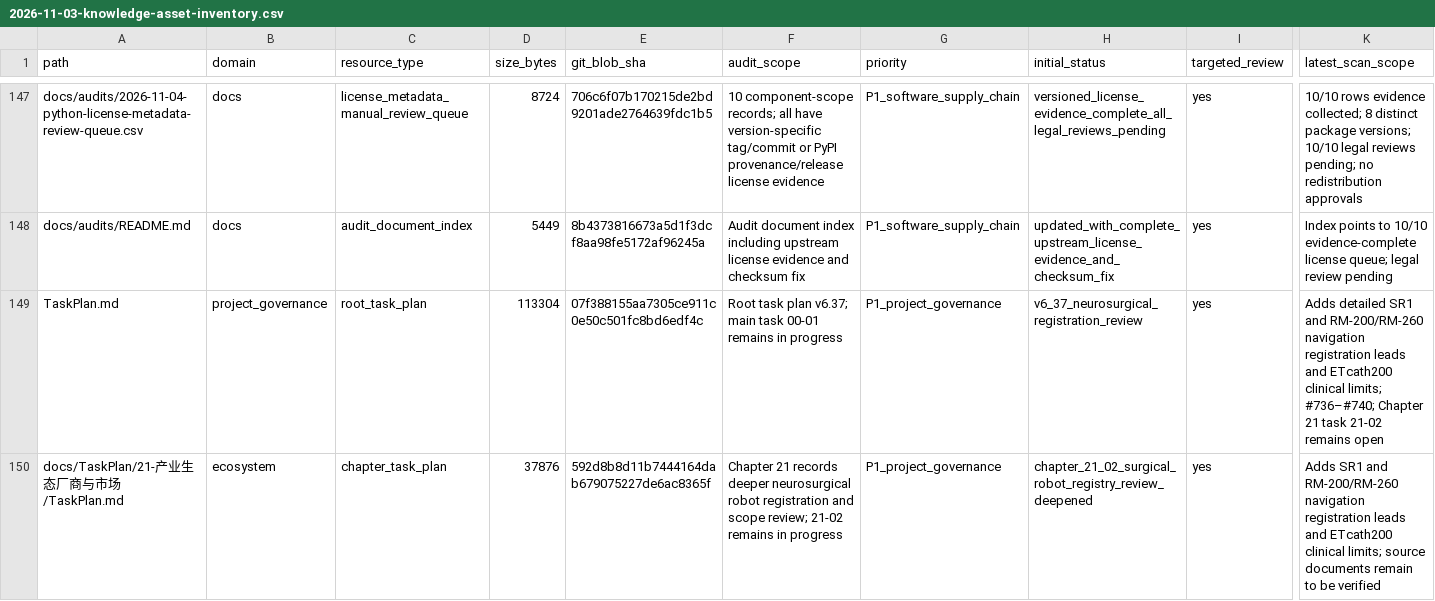
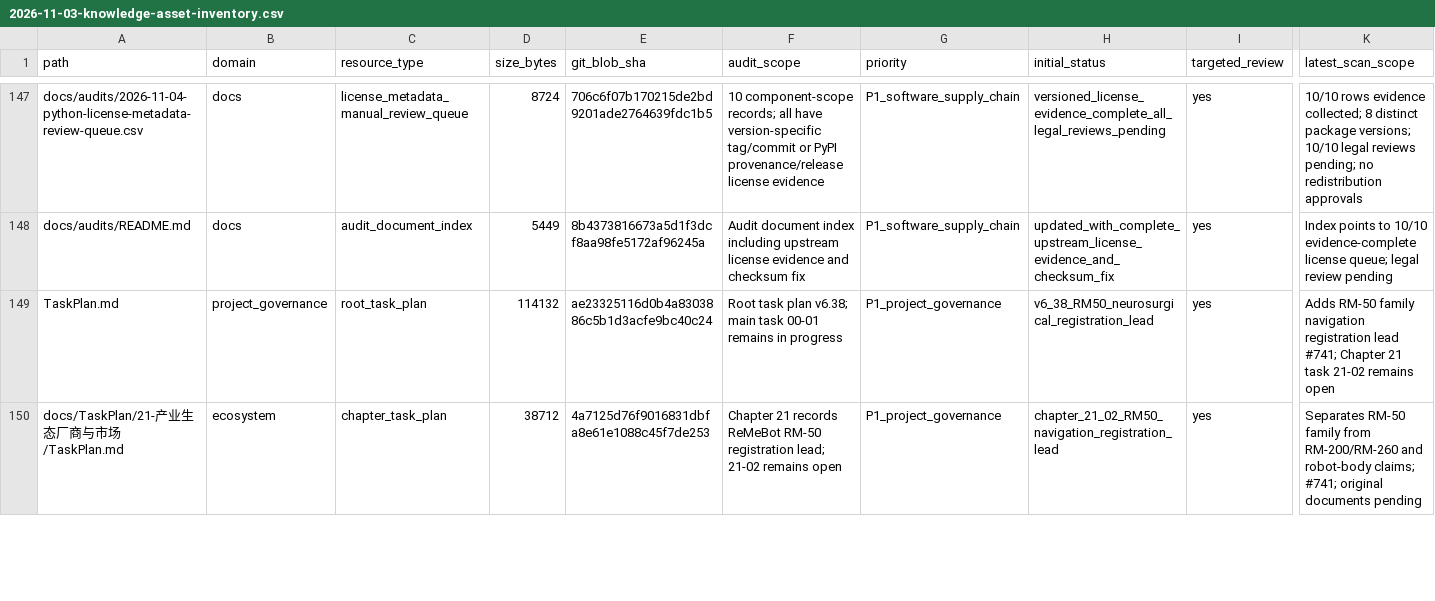
Before and after one commit to rexyll/robot_knowledgebasement, a CSV file: docs/audits/2026-11-03-knowledge-asset-inventory.csv, drawn as a sheet; only a part is shown, gaps mark what is left out; the diff covers the shown part only; the diff names each change by its address in the sheet, - before the commit and + after, or states it on an @@ line.

Commit message:
同步资产清单：RM-50注册线索及治理文件字节数/blob SHA

```diff
--- a/docs/audits/2026-11-03-knowledge-asset-inventory.csv
+++ b/docs/audits/2026-11-03-knowledge-asset-inventory.csv
-D149 (size_bytes): 113304
+D149 (size_bytes): 114132
-E149 (git_blob_sha): 07f388155aa7305ce911c0e50c501fc8bd6edf4c
+E149 (git_blob_sha): ae23325116d0b4a8303886c5b1d3acfe9bc40c24
-F149 (audit_scope): …task plan v6.37; main task…
+F149 (audit_scope): …task plan v6.38; main task…
-H149 (initial_status): v6_37_neurosurgical_registration_review
+H149 (initial_status): v6_38_RM50_neurosurgical_registration_lead
-K149 (latest_scan_scope): Adds detailed SR1 and RM-200/RM-260 navigation registration leads and ETcath200 clinical limits; #736–#740; Chapter 21…
+K149 (latest_scan_scope): Adds RM-50 family navigation registration lead #741; Chapter 21…
-D150 (size_bytes): 37876
+D150 (size_bytes): 38712
-E150 (git_blob_sha): 592d8b8d11b7444164dab679075227de6ac8365f
+E150 (git_blob_sha): 4a7125d76f9016831dbfa8e61e1088c45f7de253
-F150 (audit_scope): …21 records deeper neurosurgical robot registration and scope review; 21-02 remains in progress
+F150 (audit_scope): …21 records ReMeBot RM-50 registration lead; 21-02 remains open
-H150 (initial_status): chapter_21_02_surgical_robot_registry_review_deepened
+H150 (initial_status): chapter_21_02_RM50_navigation_registration_lead
-K150 (latest_scan_scope): Adds SR1 and RM-200/RM-260 navigation registration leads and ETcath200 clinical limits; source documents remain to be verified
+K150 (latest_scan_scope): Separates RM-50 family from RM-200/RM-260 and robot-body claims; #741; original documents pending
```
Also changed, not shown: 10 edited cells elsewhere in this file.
